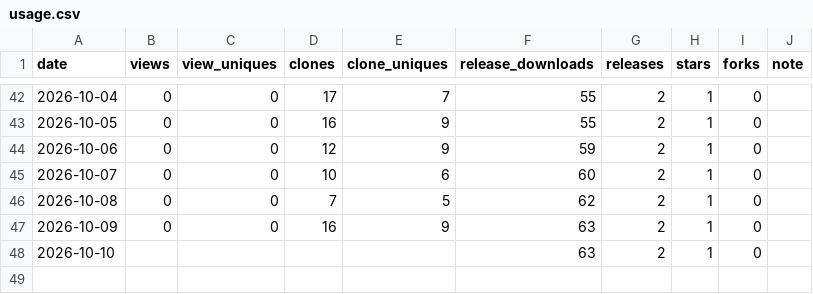
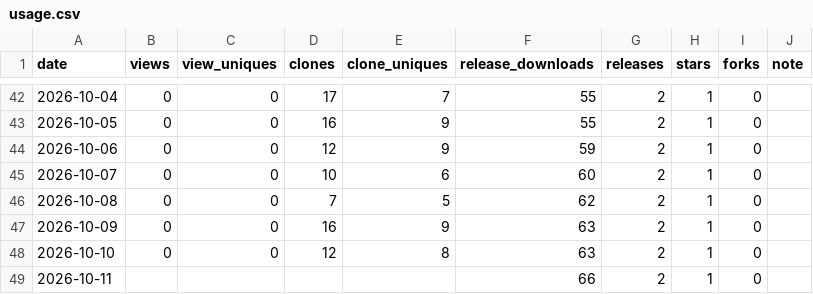
Before and after one commit to rubatoyd/na-openapi-mcp, a CSV file: docs/usage.csv, drawn as a sheet; only a part is shown, gaps mark what is left out.

```diff
--- a/docs/usage.csv
+++ b/docs/usage.csv
@@ -47,2 +47,3 @@ date,views,view_uniques,clones,clone_uniques,release_downloads,releases,stars,fo
 2026-10-09,0,0,16,9,63,2,1,0,
-2026-10-10,,,,,63,2,1,0,
+2026-10-10,0,0,12,8,63,2,1,0,
+2026-10-11,,,,,66,2,1,0,
```
Also changed, not shown: 2 other files.
